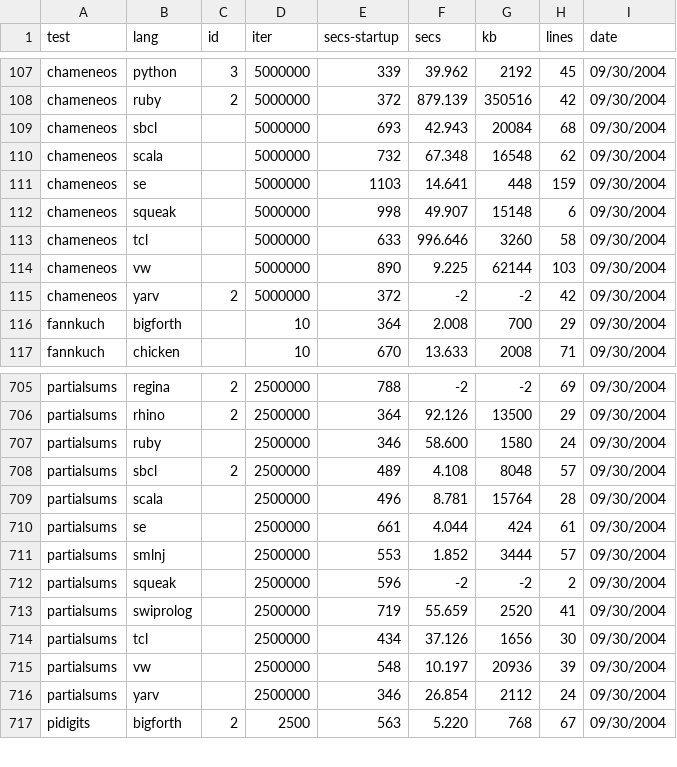
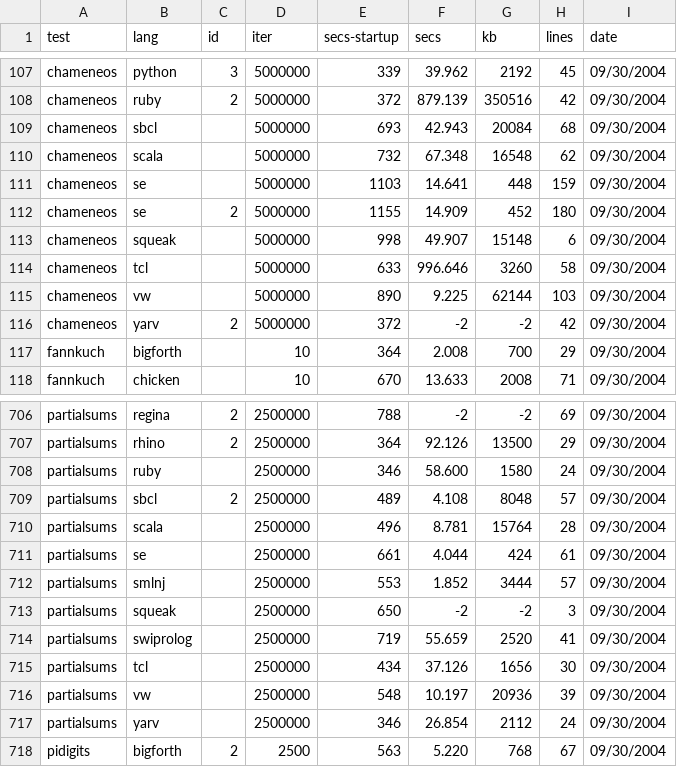
Before and after one commit to kragen/shootout, a CSV file: website/websites/gp4/data/data.csv, drawn as a sheet; only a part is shown, gaps mark what is left out.

```diff
--- a/website/websites/gp4/data/data.csv
+++ b/website/websites/gp4/data/data.csv
@@ -111,2 +111,3 @@ chameneos,scala, ,5000000,732,67.348,16548,62, 09/30/2004
 chameneos,se, ,5000000,1103,14.641,448,159, 09/30/2004
+chameneos,se,2,5000000,1155,14.909,452,180, 09/30/2004
 chameneos,squeak, ,5000000,998,49.907,15148,6, 09/30/2004
@@ -711,3 +712,3 @@ partialsums,se, ,2500000,661,4.044,424,61, 09/30/2004
 partialsums,smlnj, ,2500000,553,1.852,3444,57, 09/30/2004
-partialsums,squeak, ,2500000,596,-2,-2,2, 09/30/2004
+partialsums,squeak, ,2500000,650,-2,-2,3, 09/30/2004
 partialsums,swiprolog, ,2500000,719,55.659,2520,41, 09/30/2004
```
Also changed, not shown: website/websites/gp4/data/ndata.csv, 4 other files.
